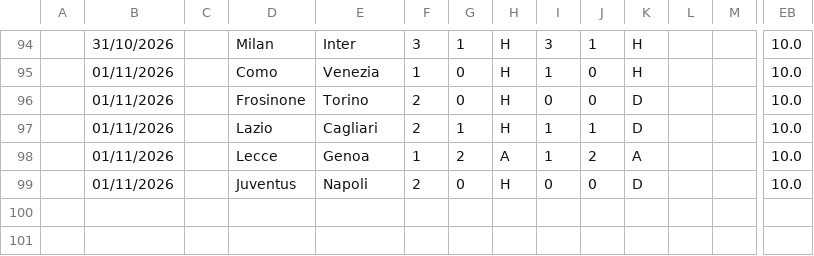
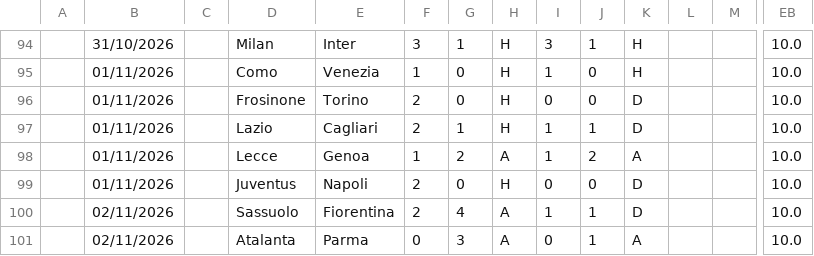
Before and after one commit to iFelice/SoccerMath2.0, a CSV file: SoccerMath/database/SerieA_Live.csv, drawn as a sheet; only a part is shown, gaps mark what is left out; rows hold the shown columns only; the diff names each change by its address in the sheet, - before the commit and + after, or states it on an @@ line.

```diff
--- a/SoccerMath/database/SerieA_Live.csv
+++ b/SoccerMath/database/SerieA_Live.csv
+row 100:  | 02/11/2026 |  | Sassuolo | Fiorentina | 2 | 4 | A | 1 | 1 | D |  |  | 10.0
+row 101:  | 02/11/2026 |  | Atalanta | Parma | 0 | 3 | A | 0 | 1 | A |  |  | 10.0
```
Also changed, not shown: SoccerMath/database/LaLiga_Live.csv, SoccerMath/database/Ligue1_Live.csv, 1 other file.
